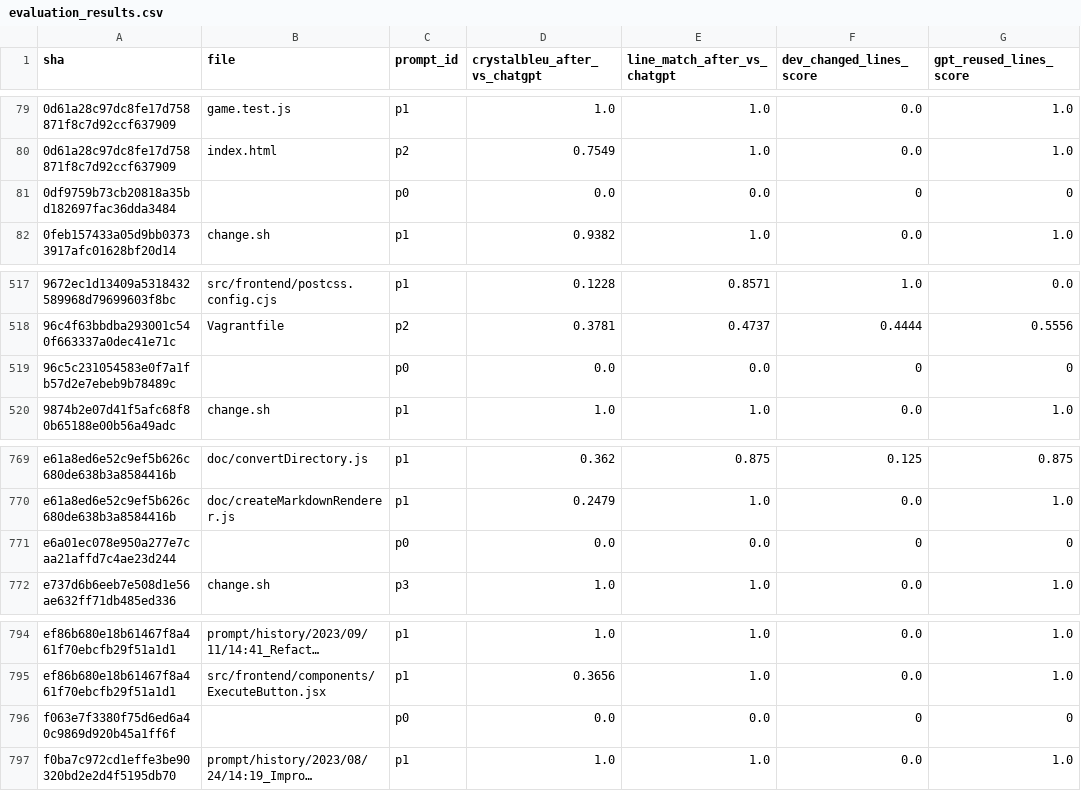
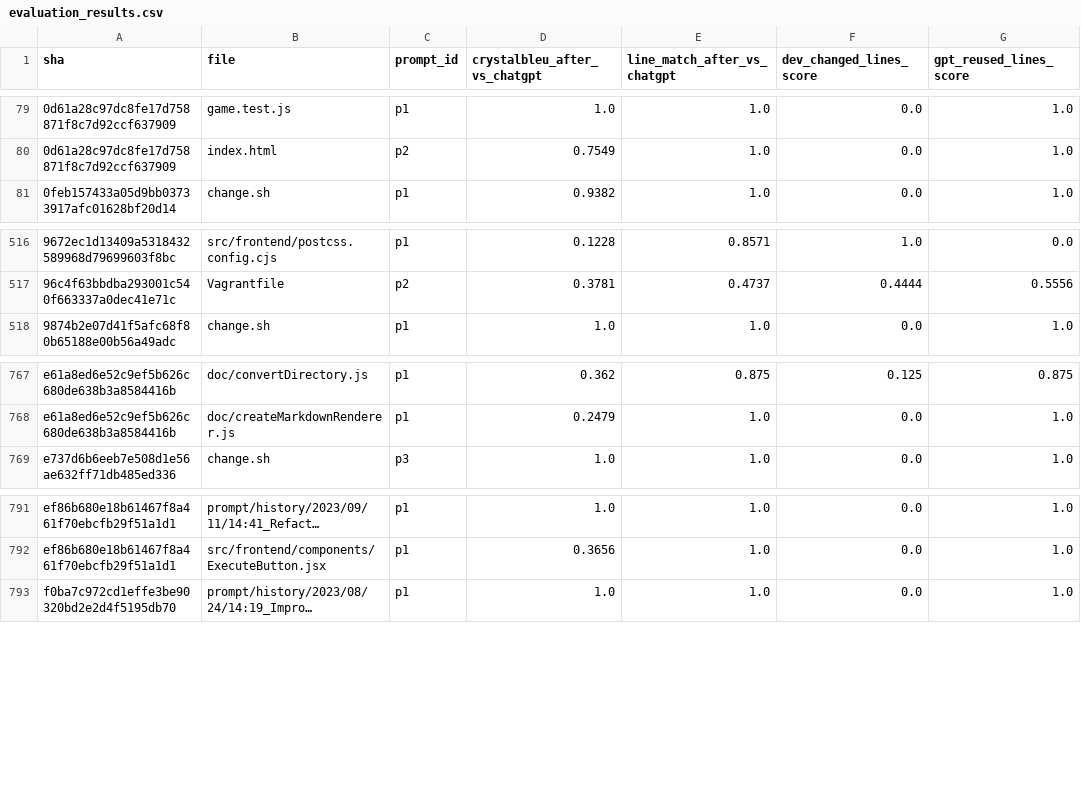
Before and after one commit to FaizaAmjad/EvaluatingCommits, a CSV file: evaluation_results.csv, drawn as a sheet; only a part is shown, gaps mark what is left out; long unchanged cells end in …; the diff names each change by its address in the sheet, - before the commit and + after, or states it on an @@ line.

Commit message:
#46 Updates Data evaluation.

```diff
--- a/evaluation_results.csv
+++ b/evaluation_results.csv
-row 81: 0df9759b73cb20818a35bd182697fac36dda3484 |  | p0 | 0.0 | 0.0 | 0 | 0
-row 519: 96c5c231054583e0f7a1fb57d2e7ebeb9b78489c |  | p0 | 0.0 | 0.0 | 0 | 0
-row 771: e6a01ec078e950a277e7caa21affd7c4ae23d244 |  | p0 | 0.0 | 0.0 | 0 | 0
-row 796: f063e7f3380f75d6ed6a40c9869d920b45a1ff6f |  | p0 | 0.0 | 0.0 | 0 | 0
```
